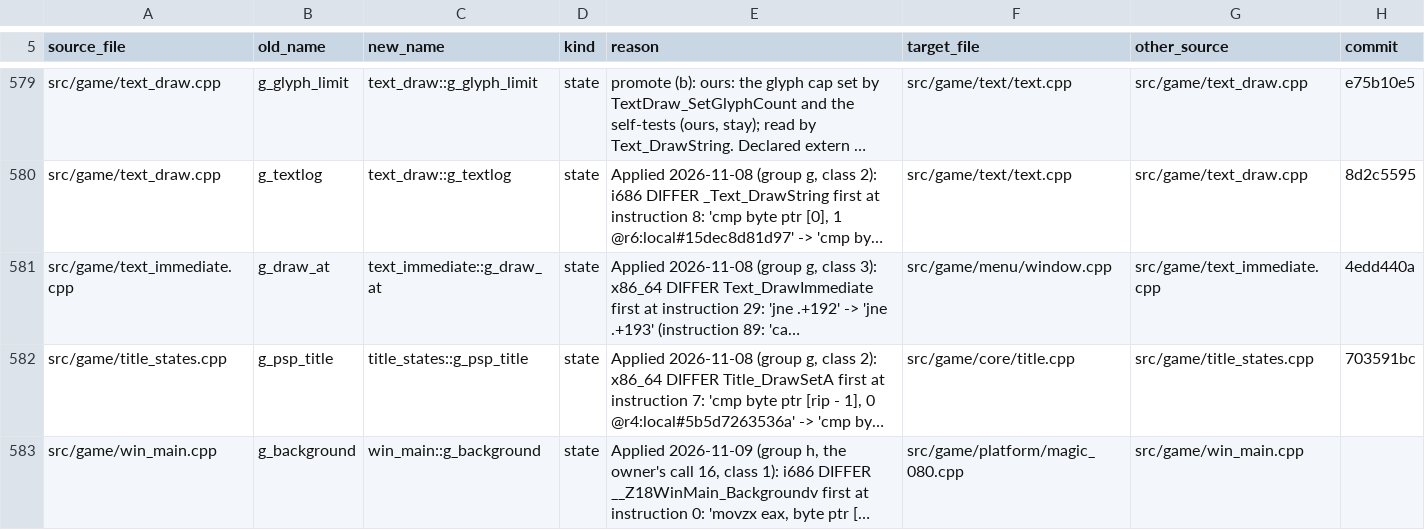
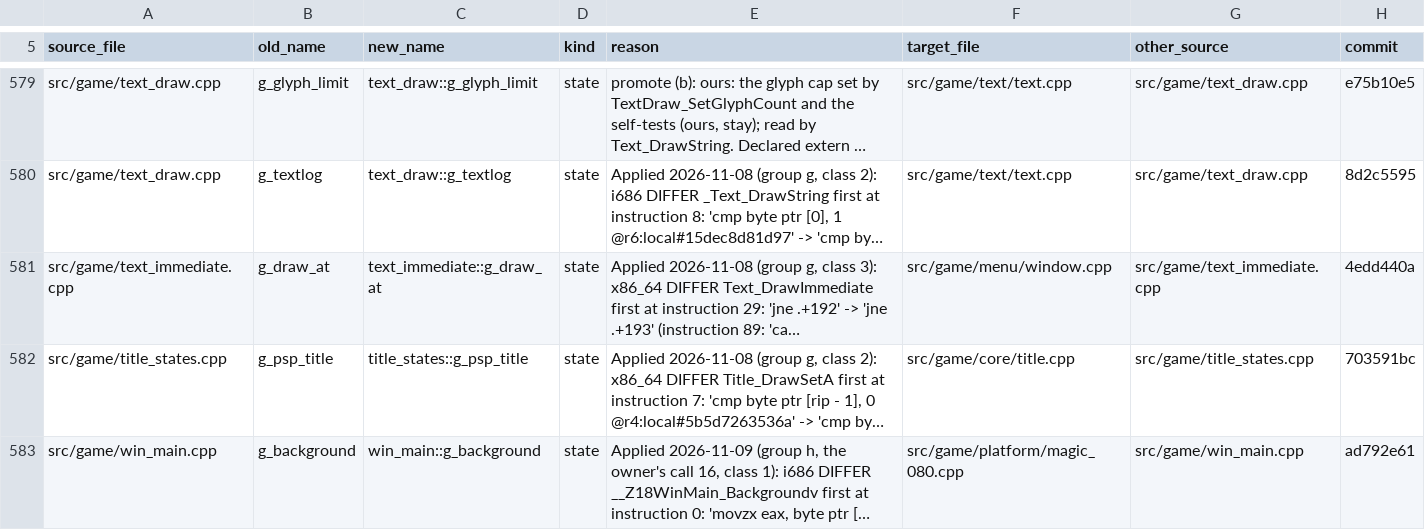
Before and after one commit to kerokline/BreathOfFire3PCPort, a TSV file: analysis/tu_renames.tsv, drawn as a sheet; only a part is shown, gaps mark what is left out; long unchanged cells end in …; the diff covers the shown part only; the diff names each change by its address in the sheet, - before the commit and + after, or states it on an @@ line.

```diff
--- a/analysis/tu_renames.tsv
+++ b/analysis/tu_renames.tsv
-H583 (commit): (empty)
+H583 (commit): ad792e61
```
Also changed, not shown: 2 edited cells elsewhere in this file, analysis/tu_gate_exceptions.tsv, 2 other files.
